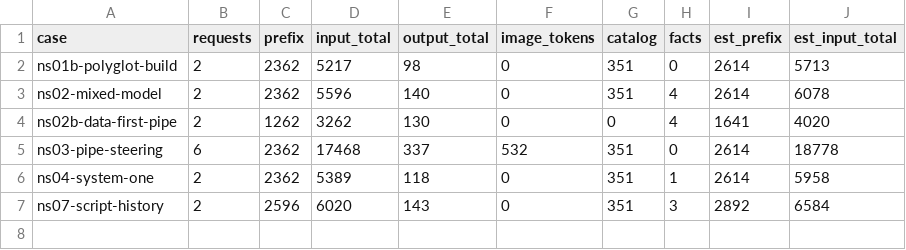
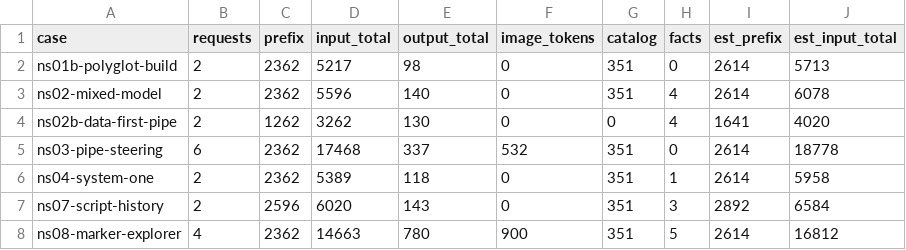
Before and after one commit to Broccolito/gptr, a CSV file: dev/bench/tokens/baseline.csv, drawn as a sheet.

```diff
--- a/dev/bench/tokens/baseline.csv
+++ b/dev/bench/tokens/baseline.csv
@@ -7 +7,2 @@
 "ns07-script-history",2,2596,6020,143,0,351,3,2892,6584
+"ns08-marker-explorer",4,2362,14663,780,900,351,5,2614,16812
```
Also changed, not shown: 2 other files.
